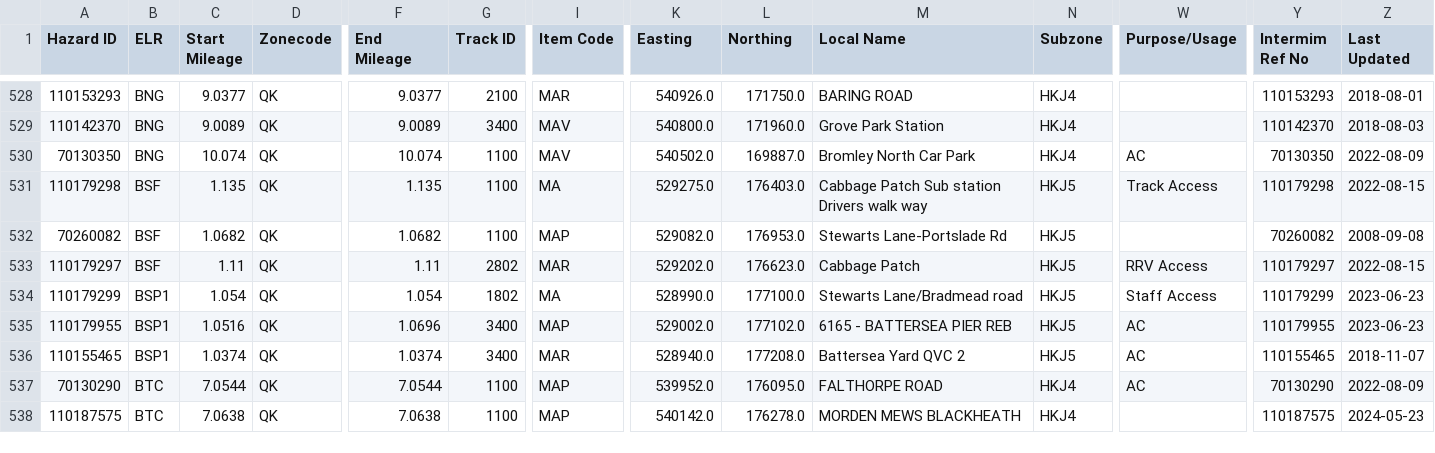
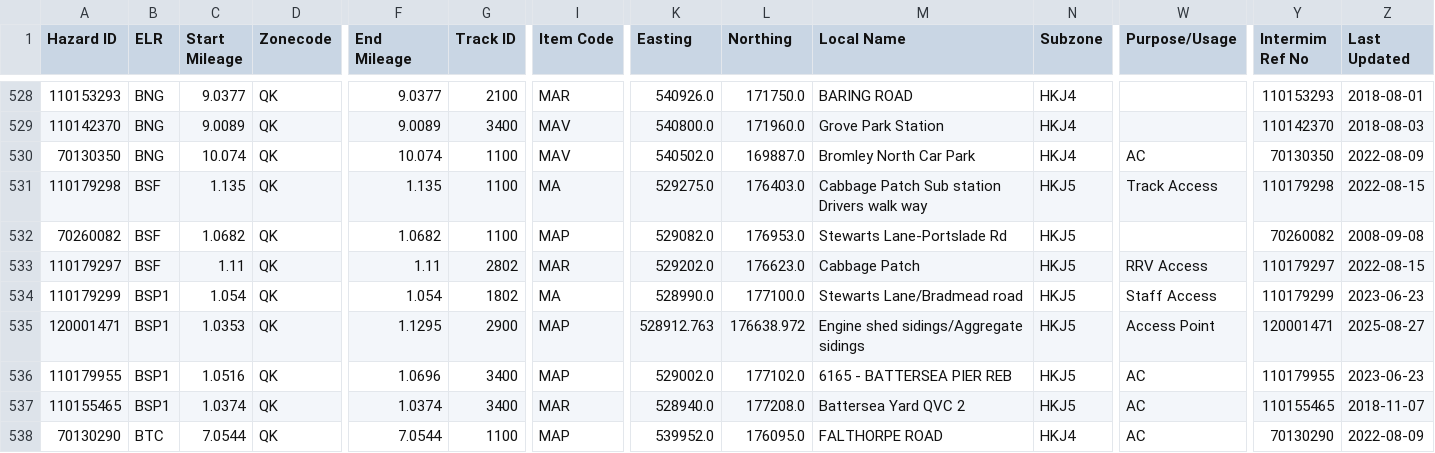
Before and after one commit to infrastructureclub/nr-national-hazard-directory, a CSV file: data/QK/coreData.csv, drawn as a sheet; only a part is shown, gaps mark what is left out; the shorter side is filled out with more unchanged rows; rows hold the shown columns only; the diff names each change by its address in the sheet, - before the commit and + after, or states it on an @@ line.

Commit message:
Automatic NRNHD data update

```diff
--- a/data/QK/coreData.csv
+++ b/data/QK/coreData.csv
+row 535: 120001471 | BSP1 | 1.0353 | QK | 1.1295 | 2900 | MAP | 528912.763 | 176638.972 | Engine shed sidings/Aggregate sidings | HKJ5 | Access Point | 120001471 | 2025-08-27
```
Also changed, not shown: 1 other file.
